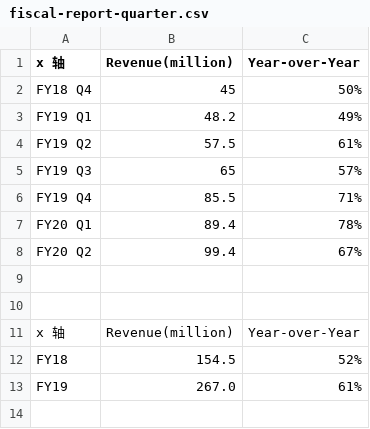
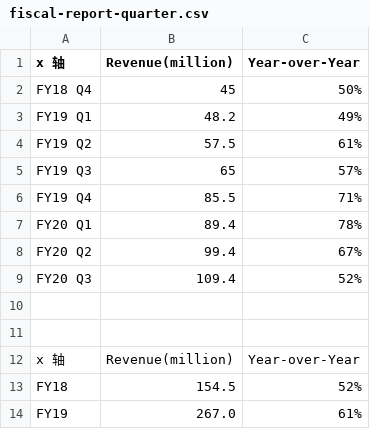
Before and after one commit to cloudadc/cloudadc.github.io, a CSV file: etc/files/fiscal-report-quarter.csv, drawn as a sheet; the diff names each change by its address in the sheet, - before the commit and + after, or states it on an @@ line.

Commit message:
update report csv

```diff
--- a/etc/files/fiscal-report-quarter.csv
+++ b/etc/files/fiscal-report-quarter.csv
+row 9: FY20 Q3 | 109.4 | 52%
```
